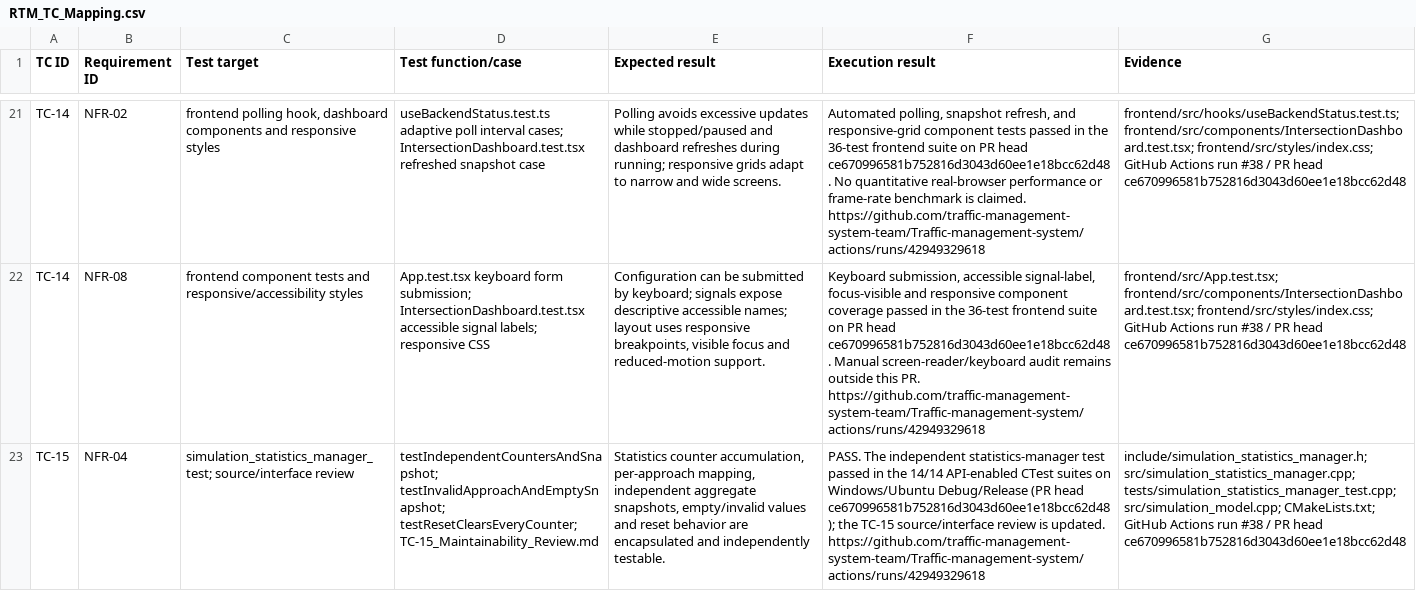
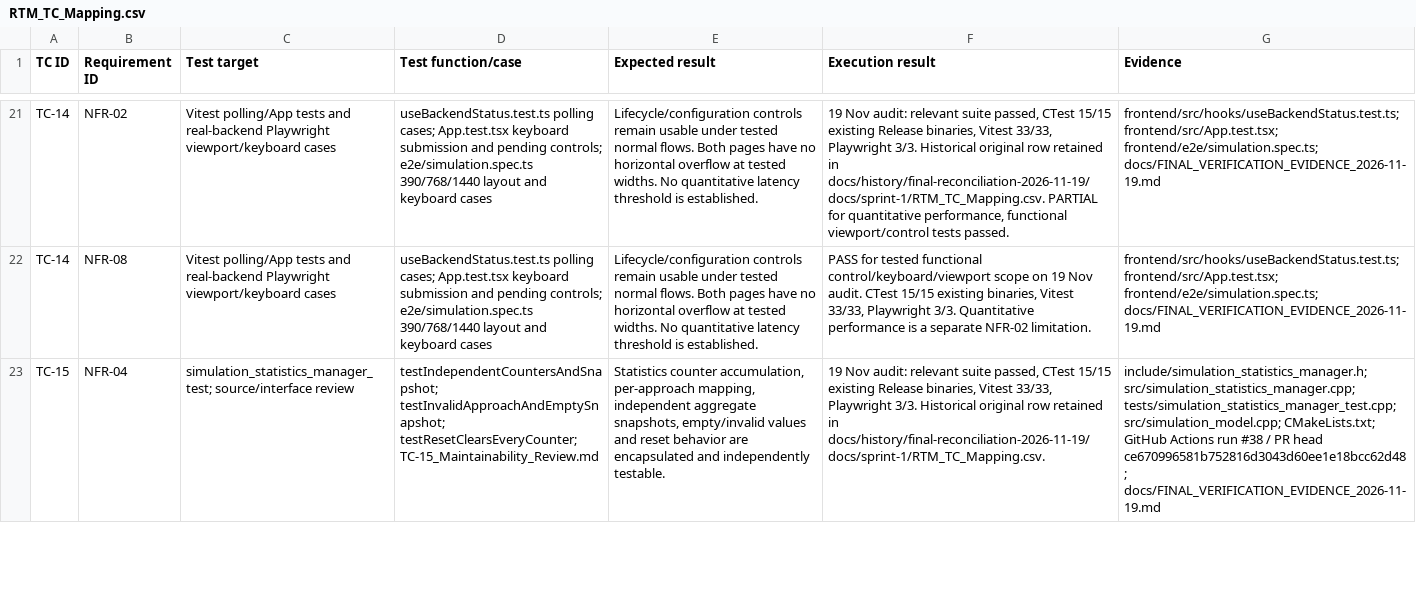
Before and after one commit to traffic-management-system-team/Traffic-management-system, a CSV file: docs/sprint-1/RTM_TC_Mapping.csv, drawn as a sheet; only a part is shown, gaps mark what is left out; the diff covers the shown part only; the diff names each change by its address in the sheet, - before the commit and + after, or states it on an @@ line.

Commit message:
Finalize traffic management system and project documentation

```diff
--- a/docs/sprint-1/RTM_TC_Mapping.csv
+++ b/docs/sprint-1/RTM_TC_Mapping.csv
-C21 (Test target): frontend polling hook, dashboard components and responsive styles
+C21 (Test target): Vitest polling/App tests and real-backend Playwright viewport/keyboard cases
-D21 (Test function/case): useBackendStatus.test.ts adaptive poll interval cases; IntersectionDashboard.test.tsx refreshed snapshot case
+D21 (Test function/case): useBackendStatus.test.ts polling cases; App.test.tsx keyboard submission and pending controls; e2e/simulation.spec.ts 390/768/1440 layout and keyboard cases
-E21 (Expected result): Polling avoids excessive updates while stopped/paused and dashboard refreshes during running; responsive grids adapt to narrow and wide screens.
+E21 (Expected result): Lifecycle/configuration controls remain usable under tested normal flows. Both pages have no horizontal overflow at tested widths. No quantitative latency threshold is established.
-F21 (Execution result): Automated polling, snapshot refresh, and responsive-grid component tests passed in the 36-test frontend suite on PR head ce670996581b752816d3043d60ee1e18bcc62d48. No quantitative real-browser performance or frame-rate benchmark is claimed. https://github.com/traffic-management-system-team/Traffic-management-system/actions/runs/42949329618
+F21 (Execution result): 19 Nov audit: relevant suite passed, CTest 15/15 existing Release binaries, Vitest 33/33, Playwright 3/3. Historical original row retained in docs/history/final-reconciliation-2026-11-19/docs/sprint-1/RTM_TC_Mapping.csv. PARTIAL for quantitative performance, functional viewport/control tests passed.
-G21 (Evidence): frontend/src/hooks/useBackendStatus.test.ts; frontend/src/components/IntersectionDashboard.test.tsx; frontend/src/styles/index.css; GitHub Actions run #38 / PR head ce670996581b752816d3043d60ee1e18bcc62d48
+G21 (Evidence): frontend/src/hooks/useBackendStatus.test.ts; frontend/src/App.test.tsx; frontend/e2e/simulation.spec.ts; docs/FINAL_VERIFICATION_EVIDENCE_2026-11-19.md
-C22 (Test target): frontend component tests and responsive/accessibility styles
+C22 (Test target): Vitest polling/App tests and real-backend Playwright viewport/keyboard cases
-D22 (Test function/case): App.test.tsx keyboard form submission; IntersectionDashboard.test.tsx accessible signal labels; responsive CSS
+D22 (Test function/case): useBackendStatus.test.ts polling cases; App.test.tsx keyboard submission and pending controls; e2e/simulation.spec.ts 390/768/1440 layout and keyboard cases
-E22 (Expected result): Configuration can be submitted by keyboard; signals expose descriptive accessible names; layout uses responsive breakpoints, visible focus and reduced-motion support.
+E22 (Expected result): Lifecycle/configuration controls remain usable under tested normal flows. Both pages have no horizontal overflow at tested widths. No quantitative latency threshold is established.
-F22 (Execution result): Keyboard submission, accessible signal-label, focus-visible and responsive component coverage passed in the 36-test frontend suite on PR head ce670996581b752816d3043d60ee1e18bcc62d48. Manual screen-reader/keyboard audit remains outside this PR. https://github.com/traffic-management-system-team/Traffic-management-system/actions/runs/42949329618
+F22 (Execution result): PASS for tested functional control/keyboard/viewport scope on 19 Nov audit. CTest 15/15 existing binaries, Vitest 33/33, Playwright 3/3. Quantitative performance is a separate NFR-02 limitation.
-G22 (Evidence): frontend/src/App.test.tsx; frontend/src/components/IntersectionDashboard.test.tsx; frontend/src/styles/index.css; GitHub Actions run #38 / PR head ce670996581b752816d3043d60ee1e18bcc62d48
+G22 (Evidence): frontend/src/hooks/useBackendStatus.test.ts; frontend/src/App.test.tsx; frontend/e2e/simulation.spec.ts; docs/FINAL_VERIFICATION_EVIDENCE_2026-11-19.md
-F23 (Execution result): PASS. The independent statistics-manager test passed in the 14/14 API-enabled CTest suites on Windows/Ubuntu Debug/Release (PR head ce670996581b752816d3043d60ee1e18bcc62d48); the TC-15 source/interface review is updated. https://github.com/traffic-management-system-team/Traffic-management-system/actions/runs/42949329618
+F23 (Execution result): 19 Nov audit: relevant suite passed, CTest 15/15 existing Release binaries, Vitest 33/33, Playwright 3/3. Historical original row retained in docs/history/final-reconciliation-2026-11-19/docs/sprint-1/RTM_TC_Mapping.csv.
-G23 (Evidence): …PR head ce670996581b752816d3043d60ee1e18bcc62d48
+G23 (Evidence): …PR head ce670996581b752816d3043d60ee1e18bcc62d48; docs/FINAL_VERIFICATION_EVIDENCE_2026-11-19.md
```
Also changed, not shown: 49 edited cells elsewhere in this file, docs/sprint-1/RTM.csv, 55 other files.
